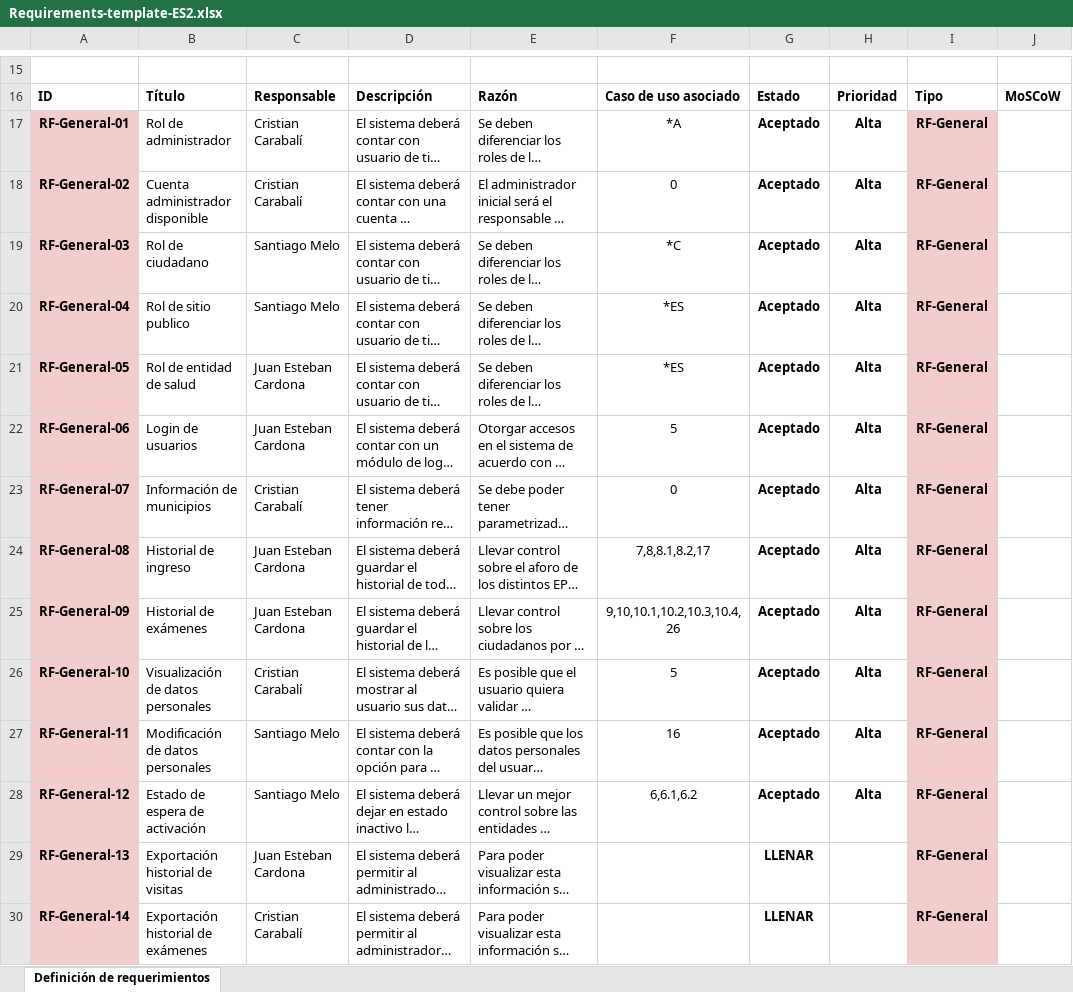
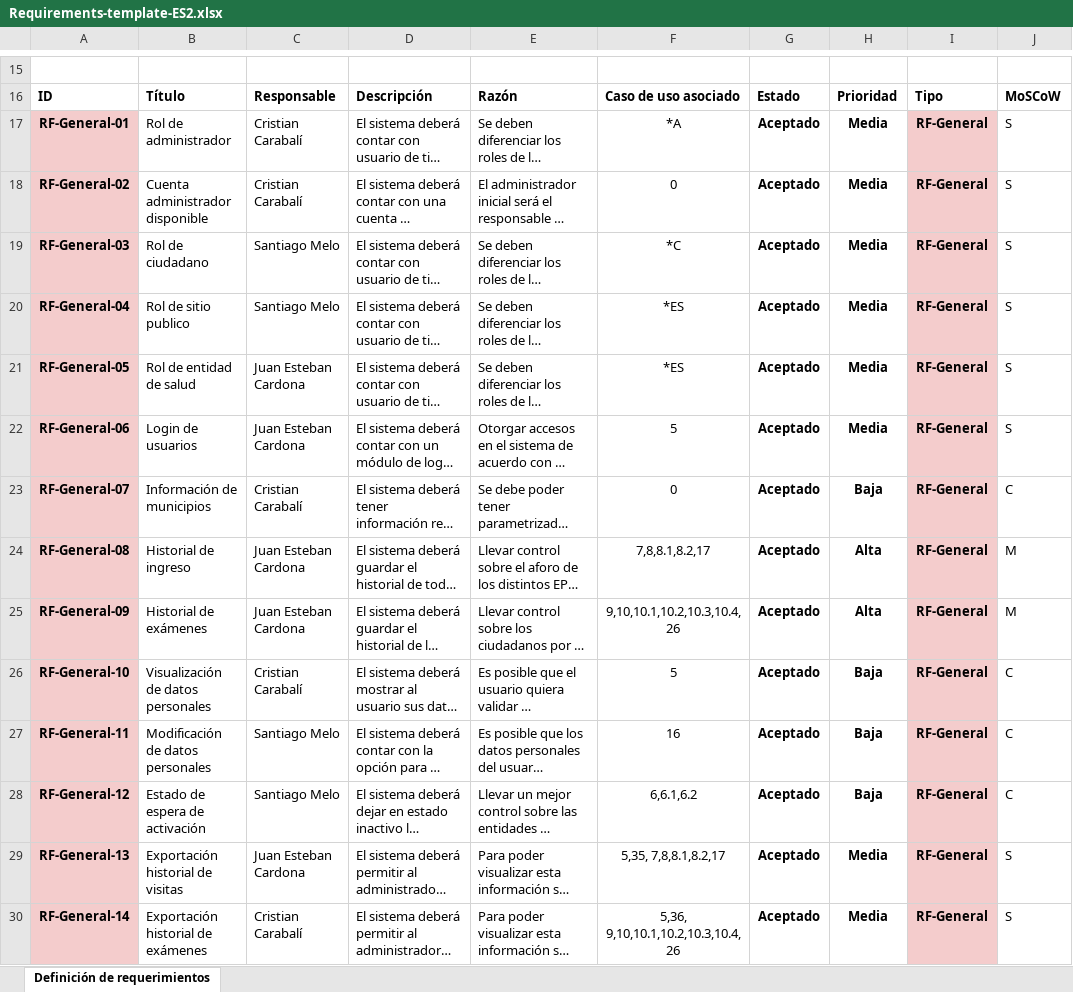
Before and after one commit to santiagoMeloMedina/PSICovidControl, an Excel workbook: documentation/Requerimientos/Requirements-template-ES2.xlsx, sheet Definición de requerimientos, drawn as a sheet; only a part is shown, gaps mark what is left out; long unchanged cells end in …; values as stored, in another font and other column widths than the file's, no borders; charts and pictures not drawn; the diff covers the shown part only; the diff names each change by its address in the sheet, - before the commit and + after, or states it on an @@ line.

```diff
--- a/documentation/Requerimientos/Requirements-template-ES2.xlsx (sheet Definición de requerimientos)
+++ b/documentation/Requerimientos/Requirements-template-ES2.xlsx (sheet Definición de requerimientos)
-H17:H22: Alta
+H17:H22: Media
-J17:J22: (empty)
+J17:J22: S
-H23: Alta
+H23: Baja
-J23: (empty)
+J23: C
-J24:J25: (empty)
+J24:J25: M
-H26:H28: Alta
+H26:H28: Baja
-J26:J28: (empty)
+J26:J28: C
-F29: (empty)
+F29: 5,35, 7,8,8.1,8.2,17
-G29:G30: LLENAR
+G29:G30: Aceptado
-H29:H30: (empty)
+H29:H30: Media
-J29:J30: (empty)
+J29:J30: S
-F30: (empty)
+F30: 5,36, 9,10,10.1,10.2,10.3,10.4,26
```
Also changed, not shown: 68 edited cells elsewhere in this sheet, charts or pictures, documentation/Requerimientos/ValidacionRequisitos.xlsx, 8 other files.
